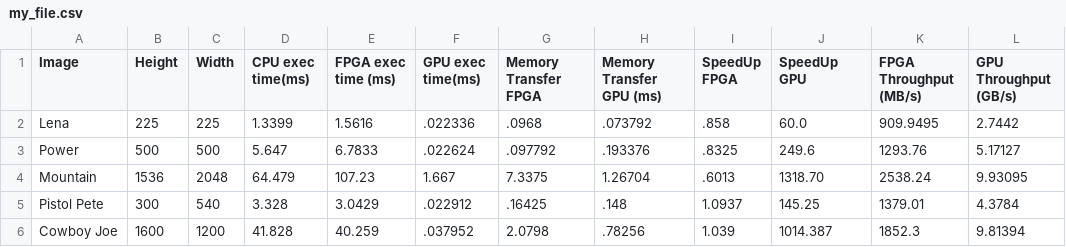
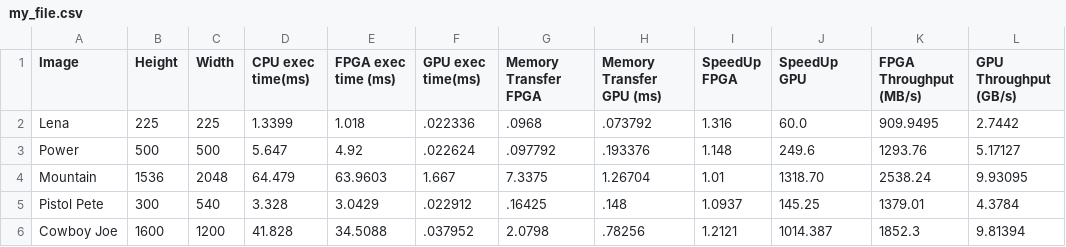
Before and after one commit to jvap2/Senior_Design_HPC, a CSV file: FPGA/Gray_Scale/my_file.csv, drawn as a sheet.

Commit message:
Corrected graphs-Grey Scale

```diff
--- a/FPGA/Gray_Scale/my_file.csv
+++ b/FPGA/Gray_Scale/my_file.csv
@@ -1,6 +1,6 @@
 Image,Height,Width,CPU exec time(ms),FPGA exec time (ms),GPU exec time(ms),Memory Transfer FPGA,Memory Transfer GPU (ms),SpeedUp FPGA,SpeedUp GPU,FPGA Throughput (MB/s),GPU Throughput (GB/s)
-Lena,225,225,1.3399,1.5616,.022336,.0968,.073792,.858,60.0,909.9495,2.7442
-Power,500,500,5.647,6.7833,.022624,.097792,.193376,.8325,249.6,1293.76,5.17127
-Mountain,1536,2048,64.479,107.23,1.667,7.3375,1.26704,.6013,1318.70,2538.24,9.93095
+Lena,225,225,1.3399,1.018,.022336,.0968,.073792,1.316,60.0,909.9495,2.7442
+Power,500,500,5.647,4.92,.022624,.097792,.193376,1.148,249.6,1293.76,5.17127
+Mountain,1536,2048,64.479,63.9603,1.667,7.3375,1.26704,1.01,1318.70,2538.24,9.93095
 Pistol Pete,300,540,3.328,3.0429,.022912,.16425,.148,1.0937,145.25,1379.01,4.3784
-Cowboy Joe,1600,1200,41.828,40.259,.037952,2.0798,.78256,1.039,1014.387,1852.3,9.81394
+Cowboy Joe,1600,1200,41.828,34.5088,.037952,2.0798,.78256,1.2121,1014.387,1852.3,9.81394
```
Also changed, not shown: 7 other files.
